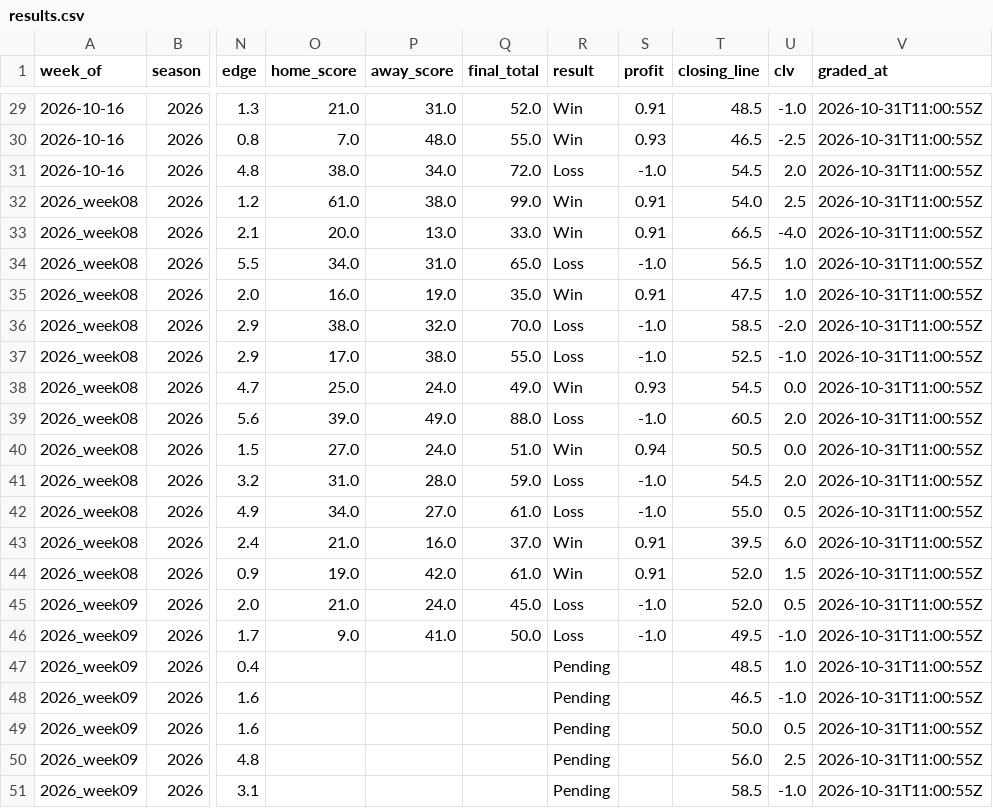
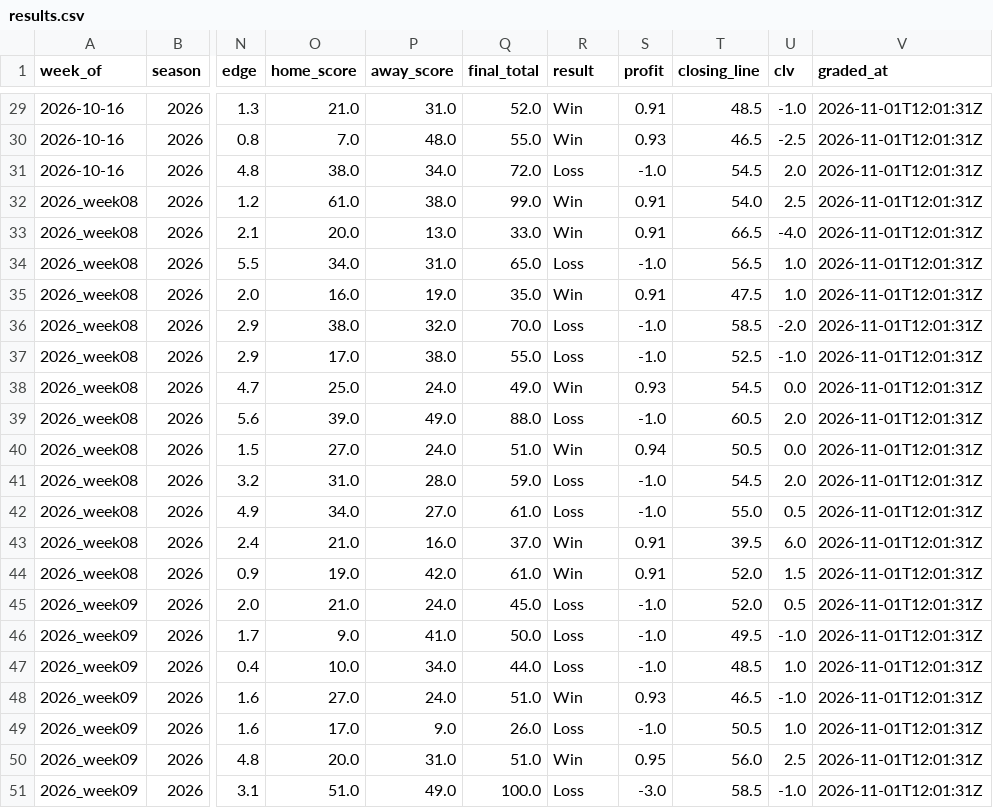
Before and after one commit to beauvardion/cfb_bets_site, a CSV file: results.csv, drawn as a sheet; only a part is shown, gaps mark what is left out; the diff covers the shown part only; the diff names each change by its address in the sheet, - before the commit and + after, or states it on an @@ line.

```diff
--- a/results.csv
+++ b/results.csv
-V29:V51 (graded_at): 2026-10-31T11:00:55Z
+V29:V51 (graded_at): 2026-11-01T12:01:31Z
-O47 (home_score): (empty)
+O47 (home_score): 10.0
-P47 (away_score): (empty)
+P47 (away_score): 34.0
-Q47 (final_total): (empty)
+Q47 (final_total): 44.0
-R47 (result): Pending
+R47 (result): Loss
-S47 (profit): (empty)
+S47 (profit): -1.0
-O48 (home_score): (empty)
+O48 (home_score): 27.0
-P48 (away_score): (empty)
+P48 (away_score): 24.0
-Q48 (final_total): (empty)
+Q48 (final_total): 51.0
-R48 (result): Pending
+R48 (result): Win
-S48 (profit): (empty)
+S48 (profit): 0.93
-O49 (home_score): (empty)
+O49 (home_score): 17.0
-P49 (away_score): (empty)
+P49 (away_score): 9.0
-Q49 (final_total): (empty)
+Q49 (final_total): 26.0
-R49 (result): Pending
+R49 (result): Loss
-S49 (profit): (empty)
+S49 (profit): -1.0
-T49 (closing_line): 50.0
+T49 (closing_line): 50.5
-U49 (clv): 0.5
+U49 (clv): 1.0
-O50 (home_score): (empty)
+O50 (home_score): 20.0
-P50 (away_score): (empty)
+P50 (away_score): 31.0
-Q50 (final_total): (empty)
+Q50 (final_total): 51.0
-R50 (result): Pending
+R50 (result): Win
-S50 (profit): (empty)
+S50 (profit): 0.95
-O51 (home_score): (empty)
+O51 (home_score): 51.0
-P51 (away_score): (empty)
+P51 (away_score): 49.0
-Q51 (final_total): (empty)
+Q51 (final_total): 100.0
-R51 (result): Pending
+R51 (result): Loss
-S51 (profit): (empty)
+S51 (profit): -3.0
```
Also changed, not shown: 89 edited cells elsewhere in this file, 1 other file.
